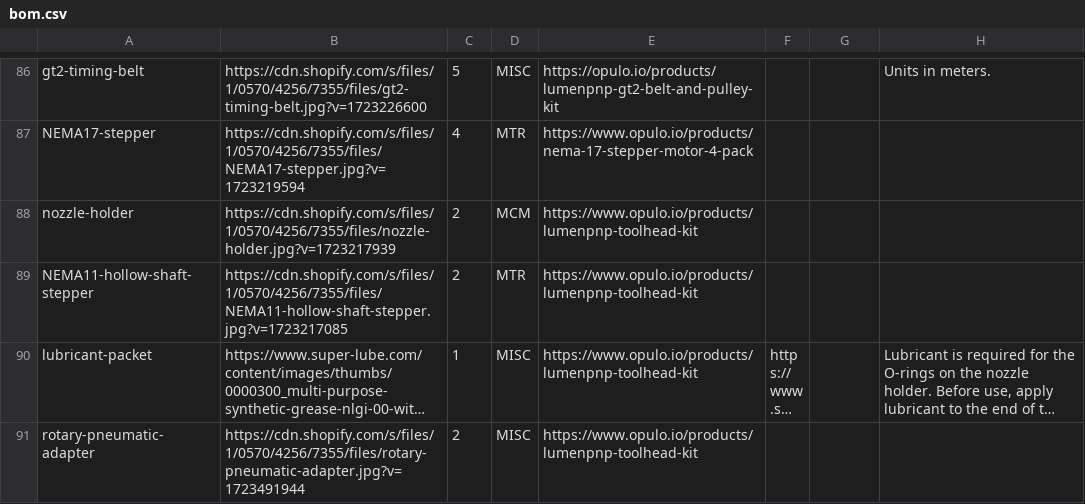
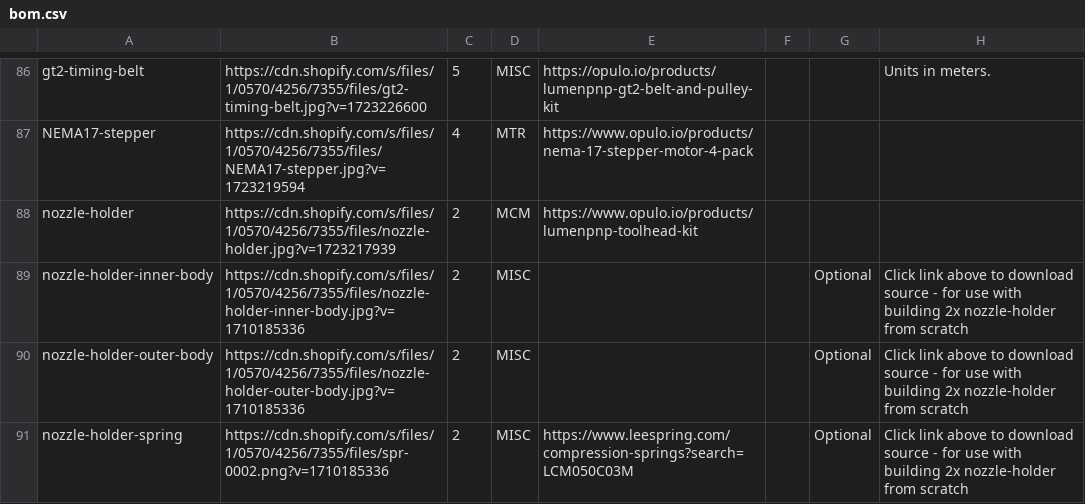
Before and after one commit to opulo-inc/lumenpnp, a CSV file: bom.csv, drawn as a sheet; only a part is shown, gaps mark what is left out; the shorter side is filled out with more unchanged rows; long unchanged cells end in …; the diff covers the shown part only.

Commit message:
Updates BOM with nozzle-holder child items + misc changes
- Closes #731 by addding nozzle-holder-o-ring sourcing info
- Adds all other items used to make nozzle-holder
- Adds soft-pvc-tubing-6x4-red QTY
- Adds soft-pvc-tubing-6x4-blue QTY
- Updates filament amount
- Adds 2nd source for reducing-union-tee-4-6-4

```diff
--- a/bom.csv
+++ b/bom.csv
@@ -90 +90,4 @@ NEMA17-stepper,https://cdn.shopify.com/s/files/1/0570/4256/7355/files/NEMA17-ste
 nozzle-holder,https://cdn.shopify.com/s/files/1/0570/4256/7355/files/nozzle-holder.jpg?v=1723217939,2,MCM,https://www.opulo.io/products/lumenpnp-toolhead-kit,,,
+nozzle-holder-inner-body,https://cdn.shopify.com/s/files/1/0570/4256/7355/files/nozzle-holder-inner-body.jpg?v=1710185336,2,MISC,,,Optional,Click link above to download source - for use with building 2x nozzle-holder from scratch
+nozzle-holder-outer-body,https://cdn.shopify.com/s/files/1/0570/4256/7355/files/nozzle-holder-outer-body.jpg?v=1710185336,2,MISC,,,Optional,Click link above to download source - for use with building 2x nozzle-holder from scratch
+nozzle-holder-spring,https://cdn.shopify.com/s/files/1/0570/4256/7355/files/spr-0002.png?v=1710185336,2,MISC,https://www.leespring.com/compression-springs?search=LCM050C03M,,Optional,Click link above to download source - for use with building 2x nozzle-holder from scratch
```
Also changed, not shown: 3 added rows and 4 edited cells elsewhere in this file.
